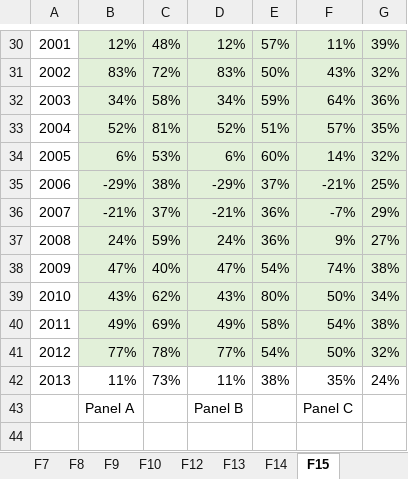
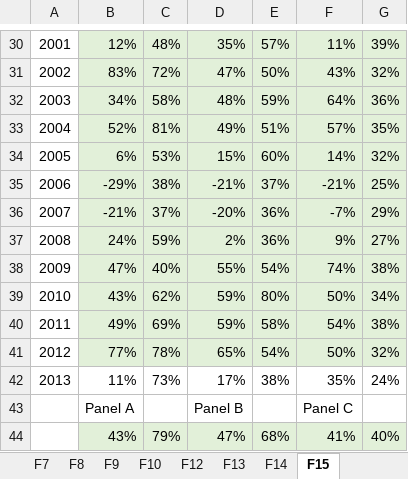
Before and after one commit to volkovacodes/IPO-Review-Chapter, an Excel workbook: 4. Resulting Tables and Figures/Figures.xlsx, sheet F15, drawn as a sheet; only a part is shown, gaps mark what is left out; values as stored, in another font and other column widths than the file's, no borders; charts and pictures not drawn; the diff covers the shown part only; the diff names each change by its address in the sheet, - before the commit and + after, or states it on an @@ line.

```diff
--- a/4. Resulting Tables and Figures/Figures.xlsx (sheet F15)
+++ b/4. Resulting Tables and Figures/Figures.xlsx (sheet F15)
-D30: 12%
+D30: 35%
-D31: 83%
+D31: 47%
-D32: 34%
+D32: 48%
-D33: 52%
+D33: 49%
-D34: 6%
+D34: 15%
-D35: -29%
+D35: -21%
-D36: -21%
+D36: -20%
-D37: 24%
+D37: 2%
-D38: 47%
+D38: 55%
-D39: 43%
+D39: 59%
-D40: 49%
+D40: 59%
-D41: 77%
+D41: 65%
-D42: 11%
+D42: 17%
+row 44:  | 43% | 79% | 47% | 68% | 41% | 40%
```
Also changed, not shown: 28 edited cells elsewhere in this sheet, sheet F8, other sheet tabs, charts or pictures, 4. Resulting Tables and Figures/Tables.xlsx, 8 other files.
